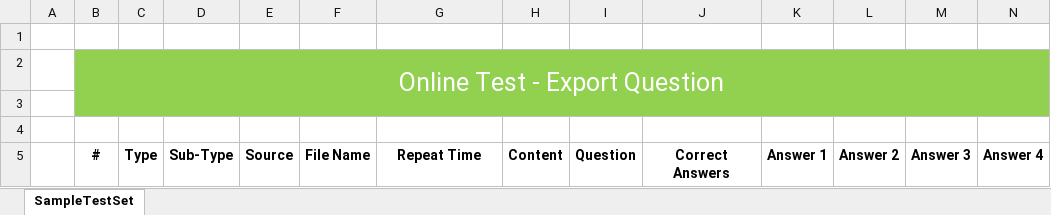
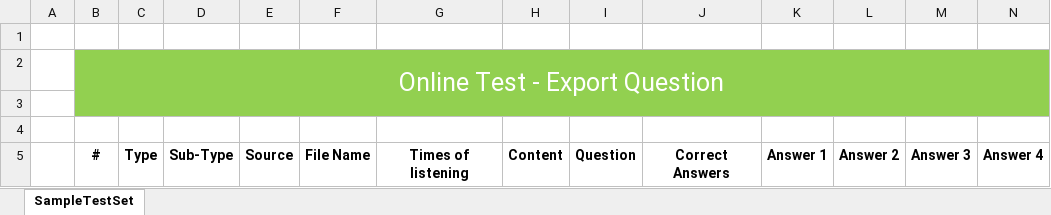
Before and after one commit to thienkieu/zend_expressive, an Excel workbook: ExportTemplates/questionTemplate.xlsx, sheet SampleTestSet, drawn as a sheet; values as stored, in another font and other column widths than the file's, no borders; the diff names each change by its address in the sheet, - before the commit and + after, or states it on an @@ line.

Commit message:
update export question info

```diff
--- a/ExportTemplates/questionTemplate.xlsx (sheet SampleTestSet)
+++ b/ExportTemplates/questionTemplate.xlsx (sheet SampleTestSet)
-G5: Repeat Time
+G5: Times of listening
```
Also changed, not shown: ExportTemplates/pinTemplate.xlsx, 2 other files.
